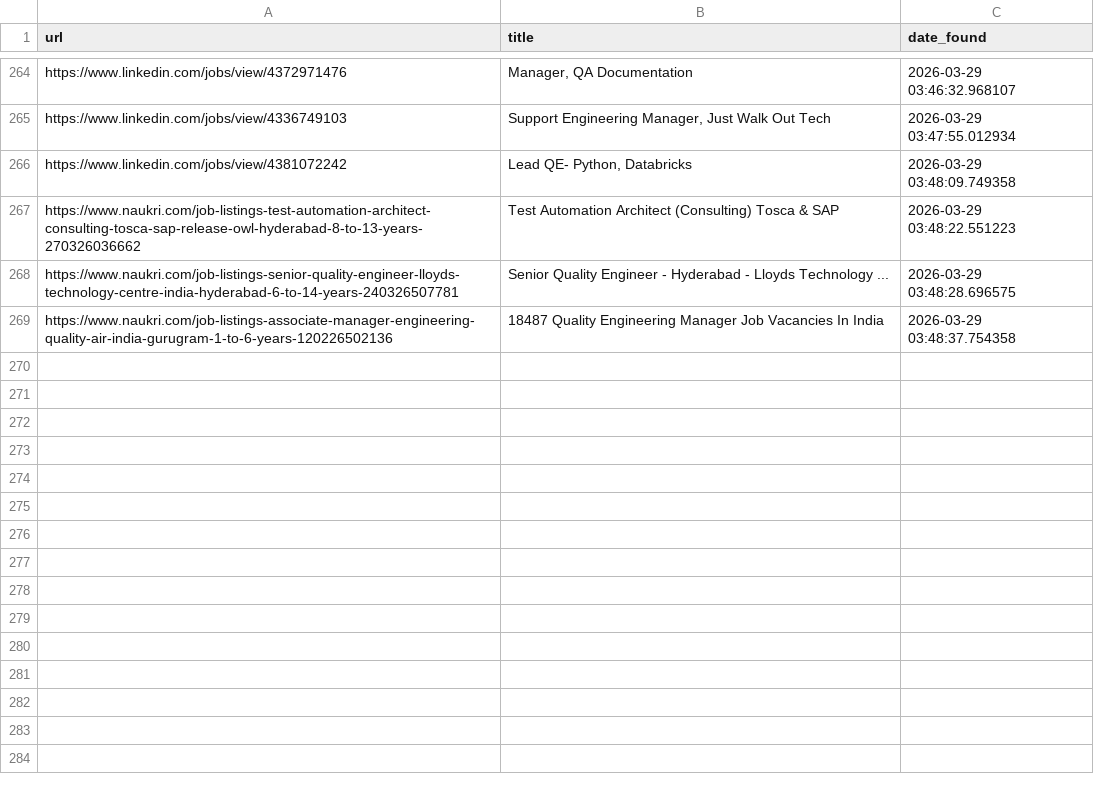
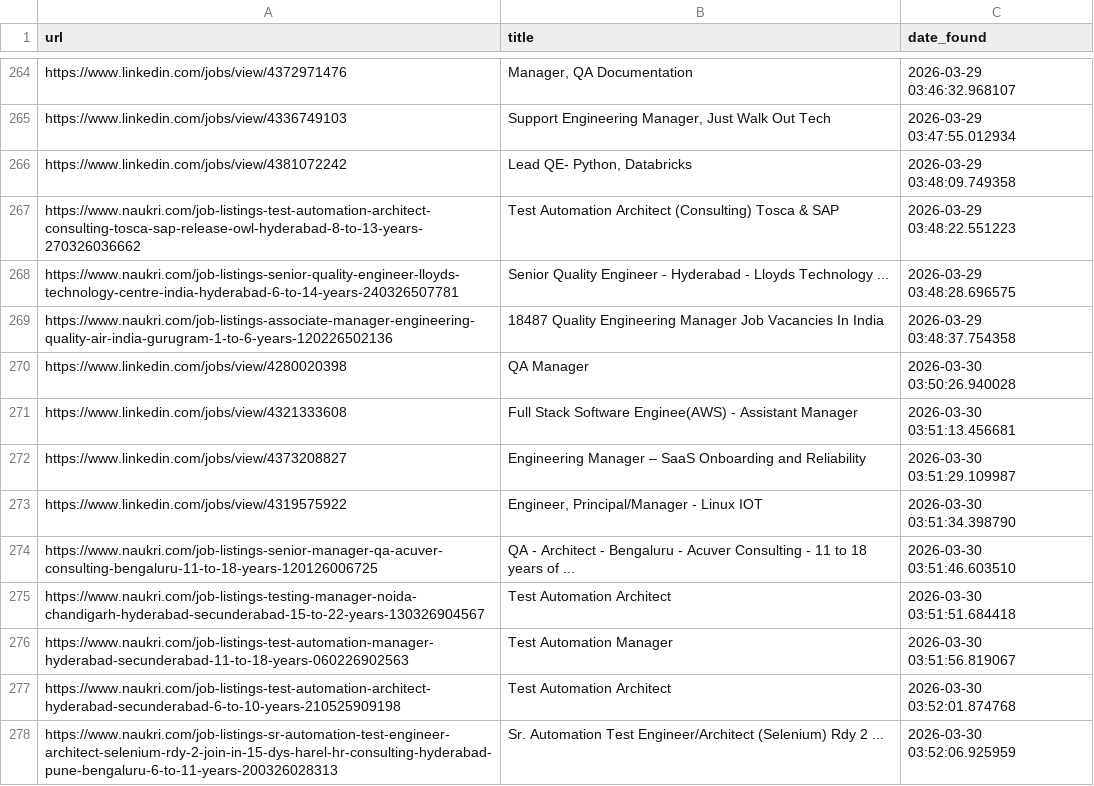
Before and after one commit to rabbadi1601/jobsearch_ai, a CSV file: seen_jobs.csv, drawn as a sheet; only a part is shown, gaps mark what is left out; the diff names each change by its address in the sheet, - before the commit and + after, or states it on an @@ line.

```diff
--- a/seen_jobs.csv
+++ b/seen_jobs.csv
+row 270: https://www.linkedin.com/jobs/view/4280020398 | QA Manager | 2026-03-30 03:50:26.940028
+row 271: https://www.linkedin.com/jobs/view/4321333608 | Full Stack Software Enginee(AWS) - Assistant Manager | 2026-03-30 03:51:13.456681
+row 272: https://www.linkedin.com/jobs/view/4373208827 | Engineering Manager – SaaS Onboarding and Reliability | 2026-03-30 03:51:29.109987
+row 273: https://www.linkedin.com/jobs/view/4319575922 | Engineer, Principal/Manager - Linux IOT | 2026-03-30 03:51:34.398790
+row 274: https://www.naukri.com/job-listings-senior-manager-qa-acuver-consulting-bengaluru-11-to-18-years-120126006725 | QA - Architect - Bengaluru - Acuver Consulting - 11 to 18 years of ... | 2026-03-30 03:51:46.603510
+row 275: https://www.naukri.com/job-listings-testing-manager-noida-chandigarh-hyderabad-secunderabad-15-to-22-years-130326904567 | Test Automation Architect | 2026-03-30 03:51:51.684418
+row 276: https://www.naukri.com/job-listings-test-automation-manager-hyderabad-secunderabad-11-to-18-years-060226902563 | Test Automation Manager | 2026-03-30 03:51:56.819067
+row 277: https://www.naukri.com/job-listings-test-automation-architect-hyderabad-secunderabad-6-to-10-years-210525909198 | Test Automation Architect | 2026-03-30 03:52:01.874768
+row 278: https://www.naukri.com/job-listings-sr-automation-test-engineer-architect-selenium-rdy-2-join-in-15-dys-harel-hr-consulting-hyderabad-pune-bengaluru-6-to-11-years-200326028313 | Sr. Automation Test Engineer/Architect (Selenium) Rdy 2 ... | 2026-03-30 03:52:06.925959
```
